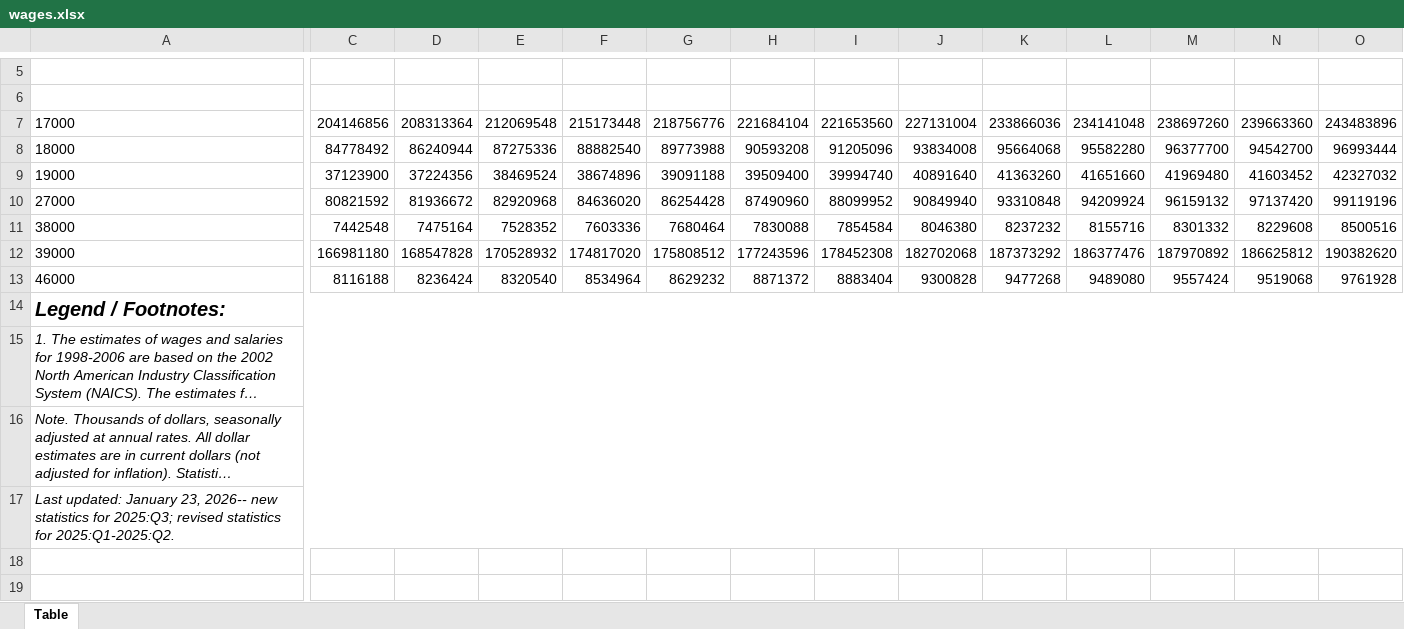
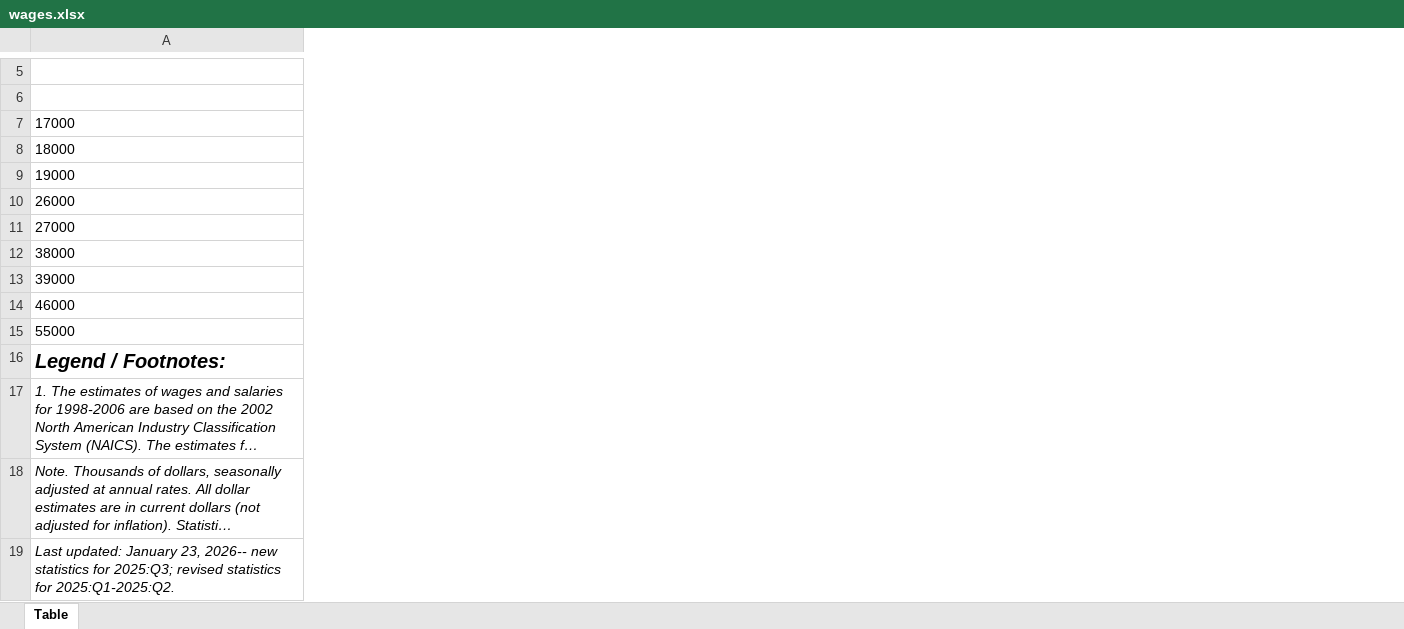
Before and after one commit to ivanuricardo/PseudoStructuralComovements, an Excel workbook: data/updated_states/wages.xlsx, sheet Table, drawn as a sheet; only a part is shown, gaps mark what is left out; long unchanged cells end in …; values as stored, in another font and other column widths than the file's, no borders; removed rows and columns are numbered as before the commit, all else as after; rows hold the shown columns only; the diff covers the shown part only; the diff names each change by its address in the sheet, - before the commit and + after, or states it on an @@ line.

```diff
--- a/data/updated_states/wages.xlsx (sheet Table)
+++ b/data/updated_states/wages.xlsx (sheet Table)
-column C (1998:Q1), rows 7-13: 204146856 | 84778492 | 37123900 | 80821592 | 7442548 | 166981180 | 8116188
-column D (1998:Q2), rows 7-13: 208313364 | 86240944 | 37224356 | 81936672 | 7475164 | 168547828 | 8236424
-column E (1998:Q3), rows 7-13: 212069548 | 87275336 | 38469524 | 82920968 | 7528352 | 170528932 | 8320540
-column F (1998:Q4), rows 7-13: 215173448 | 88882540 | 38674896 | 84636020 | 7603336 | 174817020 | 8534964
-column G (1999:Q1), rows 7-13: 218756776 | 89773988 | 39091188 | 86254428 | 7680464 | 175808512 | 8629232
-column H (1999:Q2), rows 7-13: 221684104 | 90593208 | 39509400 | 87490960 | 7830088 | 177243596 | 8871372
-column I (1999:Q3), rows 7-13: 221653560 | 91205096 | 39994740 | 88099952 | 7854584 | 178452308 | 8883404
-column J (1999:Q4), rows 7-13: 227131004 | 93834008 | 40891640 | 90849940 | 8046380 | 182702068 | 9300828
-column K (2000:Q1), rows 7-13: 233866036 | 95664068 | 41363260 | 93310848 | 8237232 | 187373292 | 9477268
-column L (2000:Q2), rows 7-13: 234141048 | 95582280 | 41651660 | 94209924 | 8155716 | 186377476 | 9489080
-column M (2000:Q3), rows 7-13: 238697260 | 96377700 | 41969480 | 96159132 | 8301332 | 187970892 | 9557424
-column N (2000:Q4), rows 7-13: 239663360 | 94542700 | 41603452 | 97137420 | 8229608 | 186625812 | 9519068
-column O (2001:Q1), rows 7-13: 243483896 | 96993444 | 42327032 | 99119196 | 8500516 | 190382620 | 9761928
+row 10: 26000
+row 15: 55000
```
Also changed, not shown: 38 removed columns elsewhere in this sheet, 45 other files.
